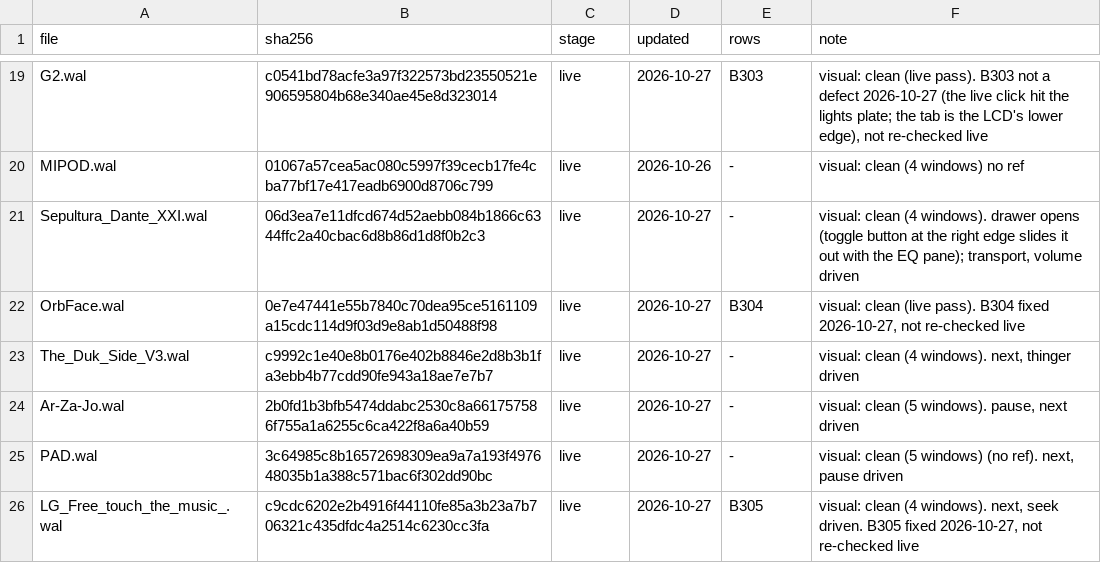
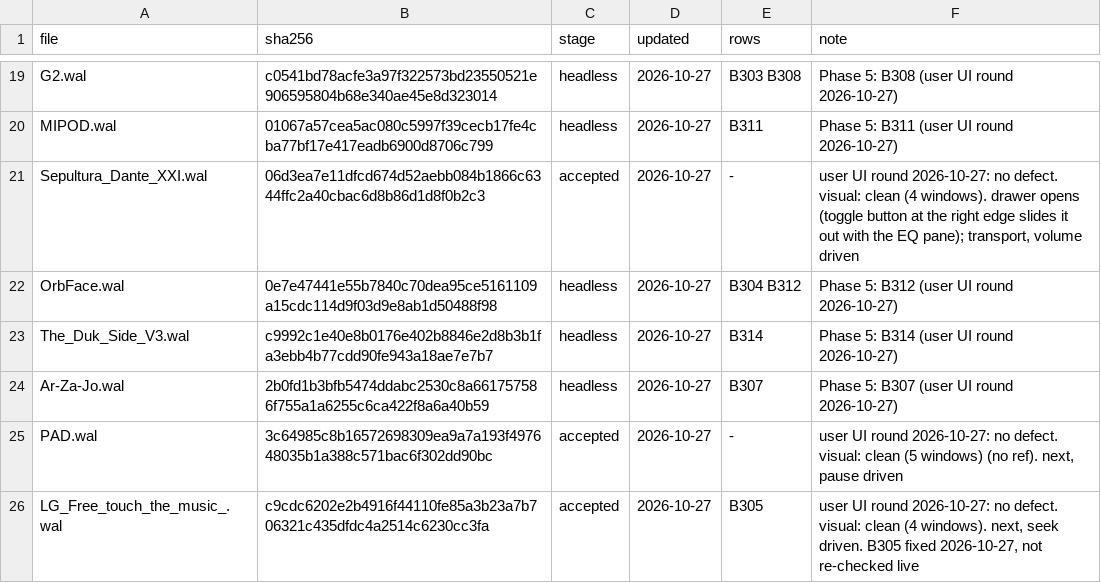
Before and after one commit to ad-repo/nullplayer, a TSV file: docs/winamp-modern/intakes/intake-4.tsv, drawn as a sheet; only a part is shown, gaps mark what is left out; the diff covers the shown part only; the diff names each change by its address in the sheet, - before the commit and + after, or states it on an @@ line.

```diff
--- a/docs/winamp-modern/intakes/intake-4.tsv
+++ b/docs/winamp-modern/intakes/intake-4.tsv
-C19:C20 (stage): live
+C19:C20 (stage): headless
-E19 (rows): B303
+E19 (rows): B303 B308
-F19 (note): visual: clean (live pass). B303 not a defect 2026-10-27 (the live click hit the lights plate; the tab is the LCD's lower edge), not re-checked live
+F19 (note): Phase 5: B308 (user UI round 2026-10-27)
-D20 (updated): 2026-10-26
+D20 (updated): 2026-10-27
-E20 (rows): -
+E20 (rows): B311
-F20 (note): visual: clean (4 windows) no ref
+F20 (note): Phase 5: B311 (user UI round 2026-10-27)
-C21 (stage): live
+C21 (stage): accepted
-F21 (note): visual: clean…
+F21 (note): user UI round 2026-10-27: no defect. visual: clean…
-C22:C24 (stage): live
+C22:C24 (stage): headless
-E22 (rows): B304
+E22 (rows): B304 B312
-F22 (note): visual: clean (live pass). B304 fixed 2026-10-27, not re-checked live
+F22 (note): Phase 5: B312 (user UI round 2026-10-27)
-E23 (rows): -
+E23 (rows): B314
-F23 (note): visual: clean (4 windows). next, thinger driven
+F23 (note): Phase 5: B314 (user UI round 2026-10-27)
-E24 (rows): -
+E24 (rows): B307
-F24 (note): visual: clean (5 windows). pause, next driven
+F24 (note): Phase 5: B307 (user UI round 2026-10-27)
-C25:C26 (stage): live
+C25:C26 (stage): accepted
-F25 (note): visual: clean…
+F25 (note): user UI round 2026-10-27: no defect. visual: clean…
-F26 (note): visual: clean…
+F26 (note): user UI round 2026-10-27: no defect. visual: clean…
```
Also changed, not shown: 40 edited cells elsewhere in this file, 1 other file.
